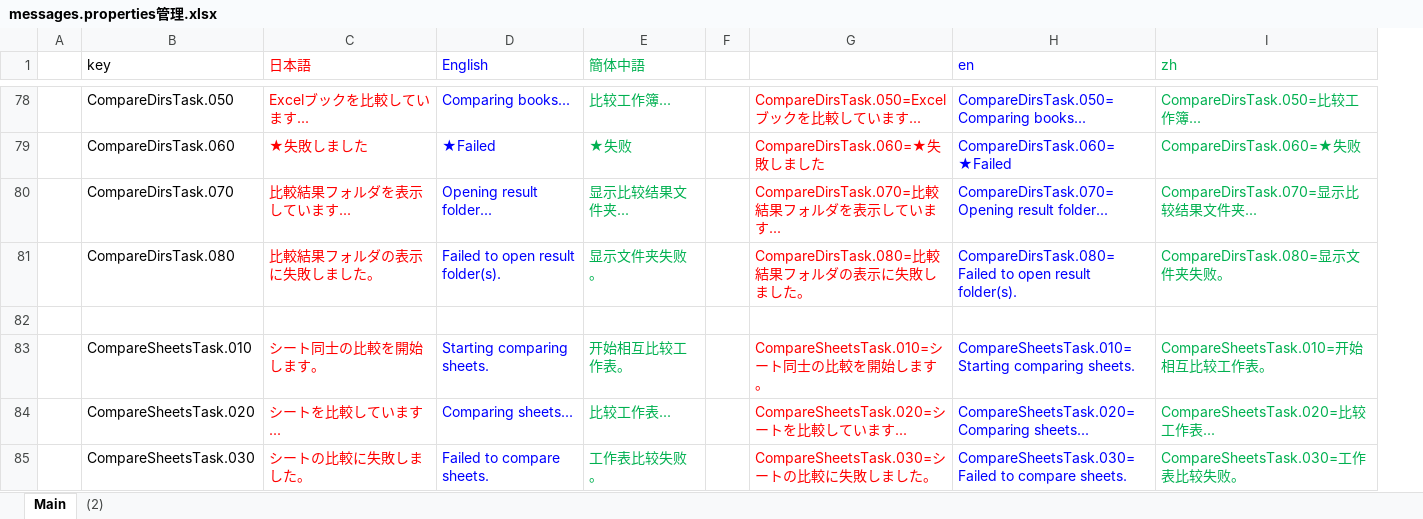
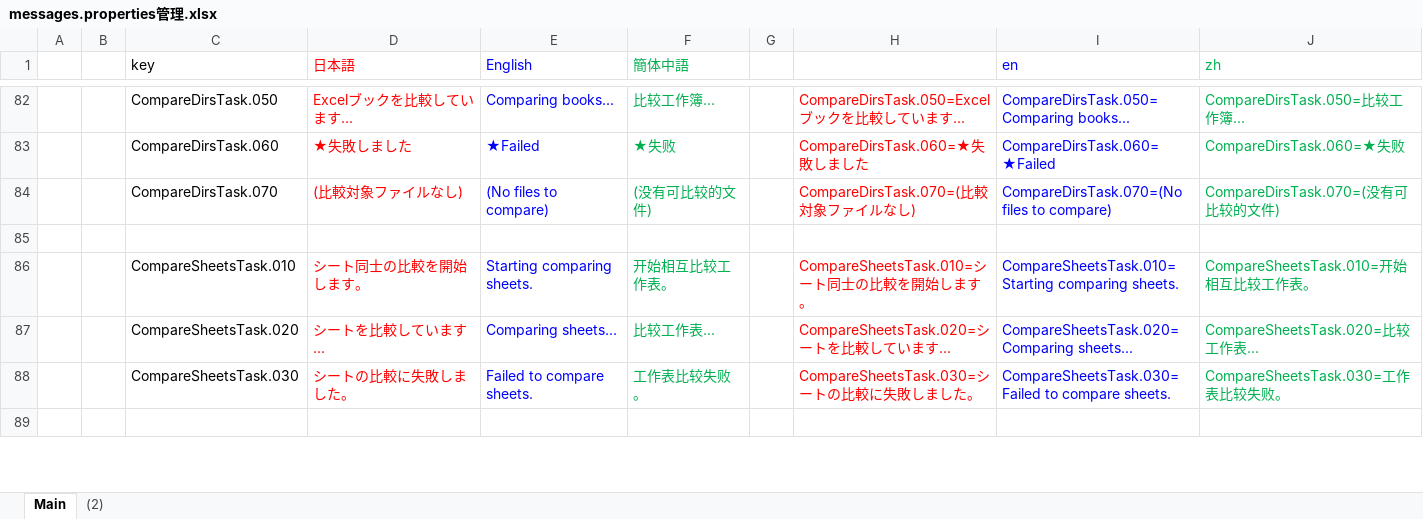
Before and after one commit to nmby/hogandiff4, an Excel workbook: xyz.hotchpotch.hogandiff/messages.properties管理.xlsx, sheet Main, drawn as a sheet; only a part is shown, gaps mark what is left out; values as stored, in another font and other column widths than the file's, no borders; removed rows and columns are numbered as before the commit, all else as after; the diff covers the shown part only; the diff names each change by its address in the sheet, - before the commit and + after, or states it on an @@ line.

Commit message:
message.propertiesの整理

```diff
--- a/xyz.hotchpotch.hogandiff/messages.properties管理.xlsx (sheet Main)
+++ b/xyz.hotchpotch.hogandiff/messages.properties管理.xlsx (sheet Main)
+column B, empty
-D84 (日本語): 比較結果フォルダを表示しています...
+D84 (日本語): (比較対象ファイルなし)
-E84 (English): Opening result folder...
+E84 (English): (No files to compare)
-F84 (簡体中語): 显示比较结果文件夹...
+F84 (簡体中語): (没有可比较的文件)
-H84: CompareDirsTask.070=比較結果フォルダを表示しています...
+H84: CompareDirsTask.070=(比較対象ファイルなし)
-I84 (en): CompareDirsTask.070=Opening result folder...
+I84 (en): CompareDirsTask.070=(No files to compare)
-J84 (zh): CompareDirsTask.070=显示比较结果文件夹...
+J84 (zh): CompareDirsTask.070=(没有可比较的文件)
-row 81:  | CompareDirsTask.080 | 比較結果フォルダの表示に失敗しました。 | Failed to open result folder(s). | 显示文件夹失败。 |  | CompareDirsTask.080=比較結果フォルダの表示に失敗しました。 | CompareDirsTask.080=Failed to open result folder(s). | CompareDirsTask.080=显示文件夹失败。
+row 89: (empty)
```
Also changed, not shown: 20 added rows elsewhere in this sheet, formulas that keep their value, 2 other files.
